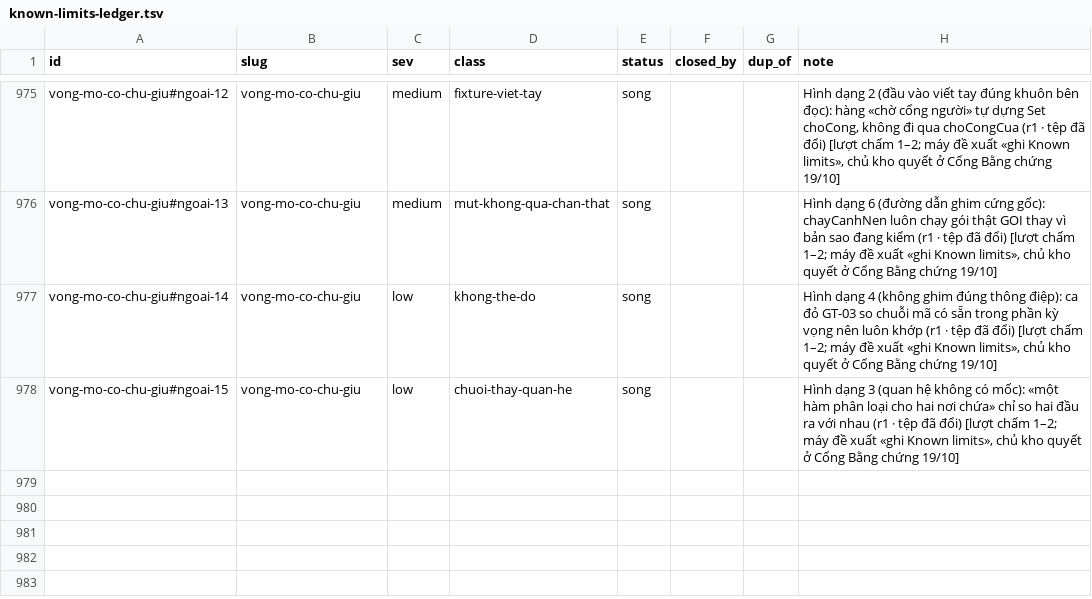
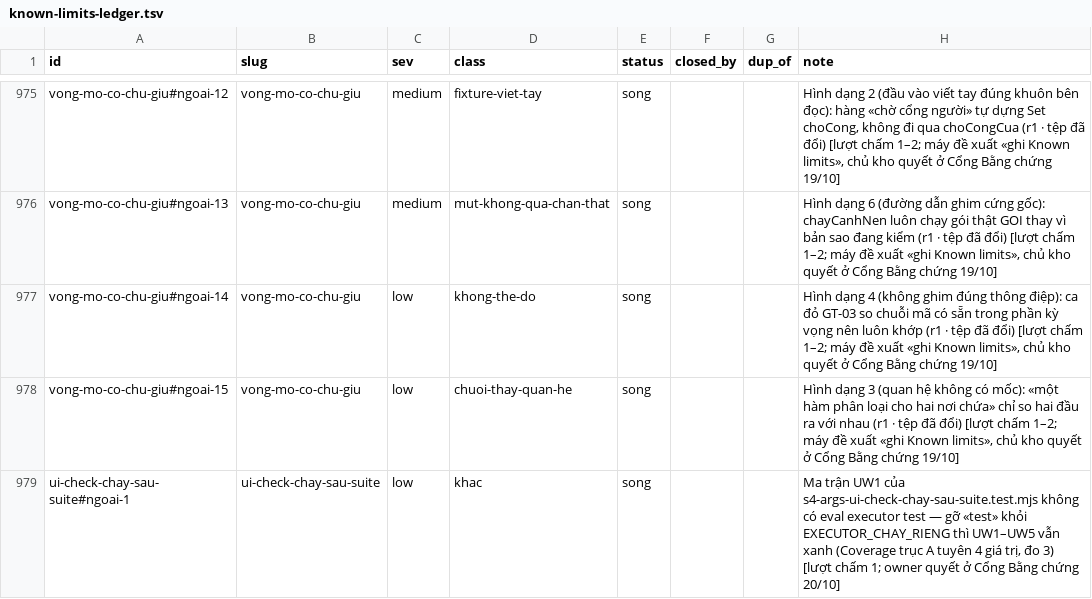
Before and after one commit to phanlemanh/acceptance-gate-kit, a TSV file: docs/research/known-limits-ledger.tsv, drawn as a sheet; only a part is shown, gaps mark what is left out.

```diff
--- a/docs/research/known-limits-ledger.tsv
+++ b/docs/research/known-limits-ledger.tsv
@@ -978 +978,2 @@ vong-mo-co-chu-giu#ngoai-14	vong-mo-co-chu-giu	low	khong-the-do	song			Hình d
 vong-mo-co-chu-giu#ngoai-15	vong-mo-co-chu-giu	low	chuoi-thay-quan-he	song			Hình dạng 3 (quan hệ không có mốc): «một hàm phân loại cho hai nơi chứa» chỉ so hai đầu ra với nhau (r1 · tệp đã đổi) [lượt chấm 1–2; máy đề xuất «ghi Known limits», chủ kho quyết ở Cổng Bằng chứng 19/10]
+ui-check-chay-sau-suite#ngoai-1	ui-check-chay-sau-suite	low	khac	song			Ma trận UW1 của s4-args-ui-check-chay-sau-suite.test.mjs không có eval executor test — gỡ «test» khỏi EXECUTOR_CHAY_RIENG thì UW1–UW5 vẫn xanh (Coverage trục A tuyên 4 giá trị, đo 3) [lượt chấm 1; owner quyết ở Cổng Bằng chứng 20/10]
```
Also changed, not shown: 6 other files.
